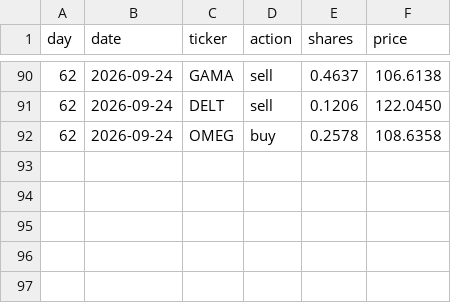
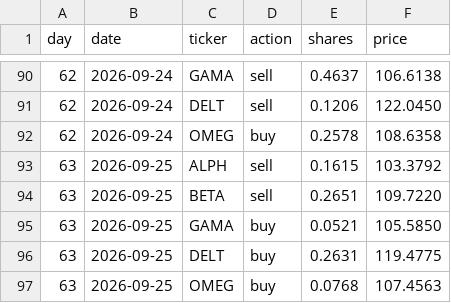
Before and after one commit to thebeardedmild/hello-world, a CSV file: finance fun/data/ledger/mean_reversion.csv, drawn as a sheet; only a part is shown, gaps mark what is left out; the diff names each change by its address in the sheet, - before the commit and + after, or states it on an @@ line.

```diff
--- a/finance fun/data/ledger/mean_reversion.csv
+++ b/finance fun/data/ledger/mean_reversion.csv
+row 93: 63 | 2026-09-25 | ALPH | sell | 0.1615 | 103.3792
+row 94: 63 | 2026-09-25 | BETA | sell | 0.2651 | 109.7220
+row 95: 63 | 2026-09-25 | GAMA | buy | 0.0521 | 105.5850
+row 96: 63 | 2026-09-25 | DELT | buy | 0.2631 | 119.4775
+row 97: 63 | 2026-09-25 | OMEG | buy | 0.0768 | 107.4563
```
Also changed, not shown: finance fun/data/ledger/equal_weight_rebalancer.csv, finance fun/data/ledger/random_walker.csv, 7 other files.
